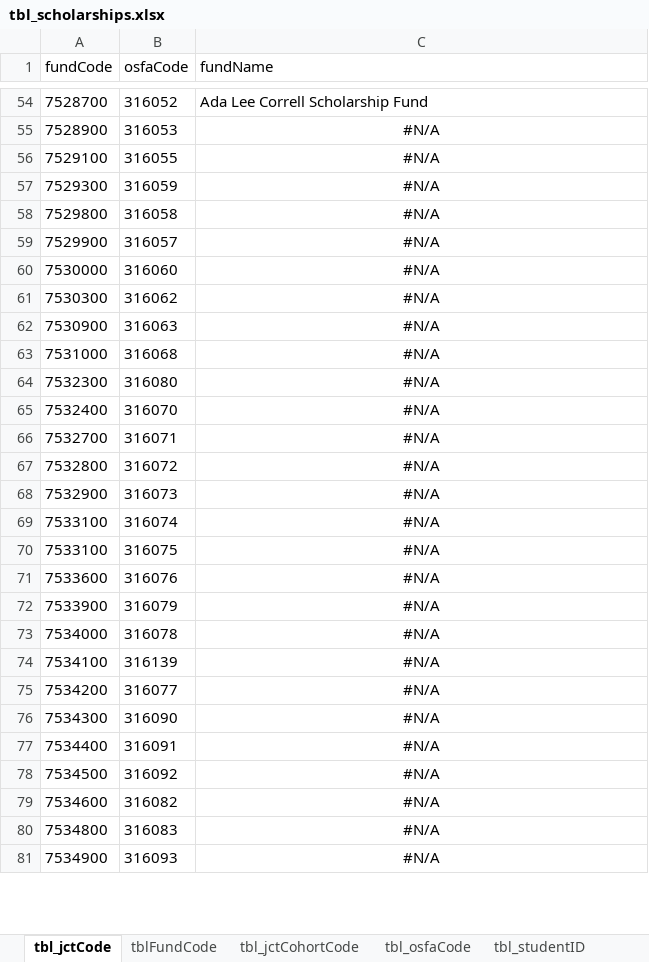
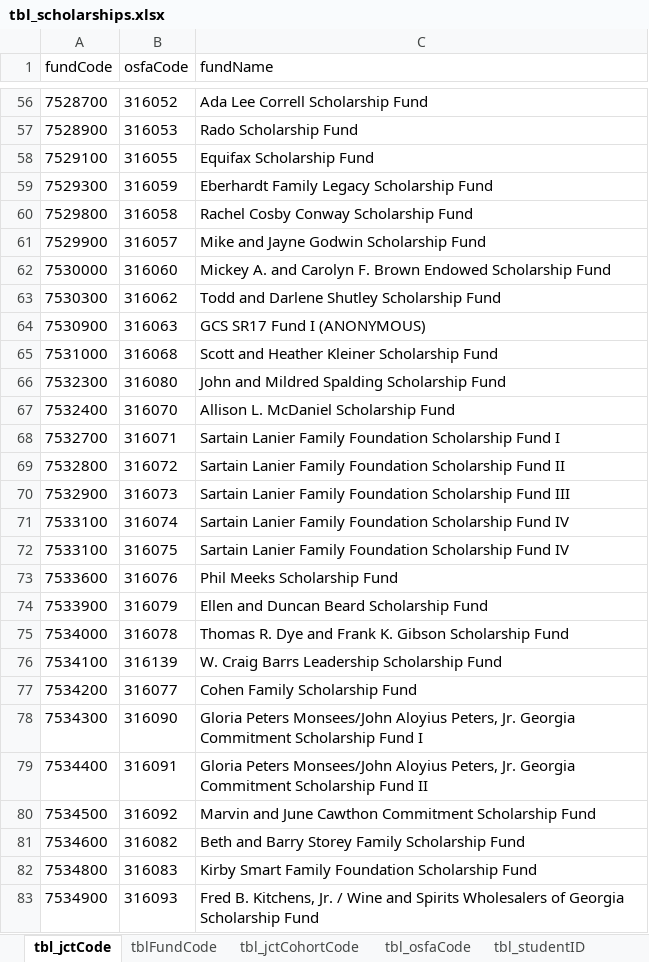
Before and after one commit to UTexas80/ScholarshipProject, an Excel workbook: output/tbl_scholarships.xlsx, sheet tbl_jctCode, drawn as a sheet; only a part is shown, gaps mark what is left out; values as stored, in another font and other column widths than the file's, no borders; addresses are those after the commit; the diff covers the shown part only; the diff names each change by its address in the sheet, - before the commit and + after, or states it on an @@ line.

Commit message:
20180615aScholarshipProject: a. Weekly Update

```diff
--- a/output/tbl_scholarships.xlsx (sheet tbl_jctCode)
+++ b/output/tbl_scholarships.xlsx (sheet tbl_jctCode)
-C57 (fundName): #N/A
+C57 (fundName): Rado Scholarship Fund
-C57:C83 alignment: center
+C57:C83 alignment: left
-C58 (fundName): #N/A
+C58 (fundName): Equifax Scholarship Fund
-C59 (fundName): #N/A
+C59 (fundName): Eberhardt Family Legacy Scholarship Fund
-C60 (fundName): #N/A
+C60 (fundName): Rachel Cosby Conway Scholarship Fund
-C61 (fundName): #N/A
+C61 (fundName): Mike and Jayne Godwin Scholarship Fund
-C62 (fundName): #N/A
+C62 (fundName): Mickey A. and Carolyn F. Brown Endowed Scholarship Fund
-C63 (fundName): #N/A
+C63 (fundName): Todd and Darlene Shutley Scholarship Fund
-C64 (fundName): #N/A
+C64 (fundName): GCS SR17 Fund I (ANONYMOUS)
-C65 (fundName): #N/A
+C65 (fundName): Scott and Heather Kleiner Scholarship Fund
-C66 (fundName): #N/A
+C66 (fundName): John and Mildred Spalding Scholarship Fund
-C67 (fundName): #N/A
+C67 (fundName): Allison L. McDaniel Scholarship Fund
-C68 (fundName): #N/A
+C68 (fundName): Sartain Lanier Family Foundation Scholarship Fund I
-C69 (fundName): #N/A
+C69 (fundName): Sartain Lanier Family Foundation Scholarship Fund II
-C70 (fundName): #N/A
+C70 (fundName): Sartain Lanier Family Foundation Scholarship Fund III
-C71:C72 (fundName): #N/A
+C71:C72 (fundName): Sartain Lanier Family Foundation Scholarship Fund IV
-C73 (fundName): #N/A
+C73 (fundName): Phil Meeks Scholarship Fund
-C74 (fundName): #N/A
+C74 (fundName): Ellen and Duncan Beard Scholarship Fund
-C75 (fundName): #N/A
+C75 (fundName): Thomas R. Dye and Frank K. Gibson Scholarship Fund
-C76 (fundName): #N/A
+C76 (fundName): W. Craig Barrs Leadership Scholarship Fund
-C77 (fundName): #N/A
+C77 (fundName): Cohen Family Scholarship Fund
-C78 (fundName): #N/A
+C78 (fundName): Gloria Peters Monsees/John Aloyius Peters, Jr. Georgia Commitment Scholarship Fund I
-C79 (fundName): #N/A
+C79 (fundName): Gloria Peters Monsees/John Aloyius Peters, Jr. Georgia Commitment Scholarship Fund II
-C80 (fundName): #N/A
+C80 (fundName): Marvin and June Cawthon Commitment Scholarship Fund
-C81 (fundName): #N/A
+C81 (fundName): Beth and Barry Storey Family Scholarship Fund
-C82 (fundName): #N/A
+C82 (fundName): Kirby Smart Family Foundation Scholarship Fund
-C83 (fundName): #N/A
+C83 (fundName): Fred B. Kitchens, Jr. / Wine and Spirits Wholesalers of Georgia Scholarship Fund
```
Also changed, not shown: other rows of this sheet, sheet tbl_scholar, sheet tbl_fundBalance, sheet tblFundCode, sheet tbl_studentID, sheet tbl_osfaCode, other sheet tabs, output/scholarCompare.xlsm, output/tbl_scholar.xlsx, 23 other files.
